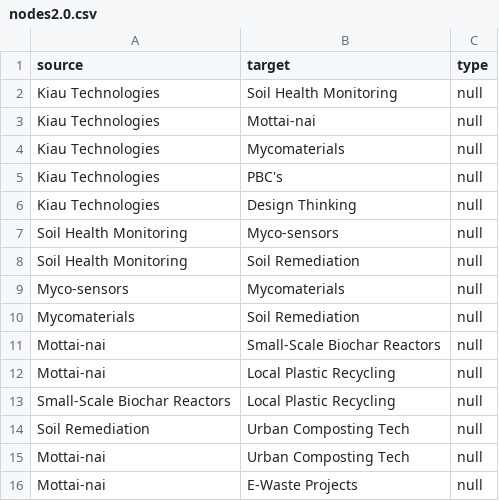
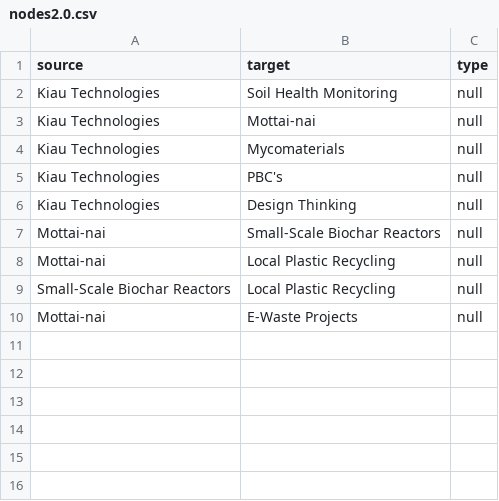
Before and after one commit to Kiau-Technologies-PBC/Kiau-Technologies-PBC.github.io, a CSV file: data/nodes2.0.csv, drawn as a sheet; the diff names each change by its address in the sheet, - before the commit and + after, or states it on an @@ line.

Commit message:
Removed cluttering nodes that are too far in the future. Maybe they will come back sometime.

```diff
--- a/data/nodes2.0.csv
+++ b/data/nodes2.0.csv
-row 7: Soil Health Monitoring | Myco-sensors | null
-row 8: Soil Health Monitoring | Soil Remediation | null
-row 9: Myco-sensors | Mycomaterials | null
-row 10: Mycomaterials | Soil Remediation | null
-row 14: Soil Remediation | Urban Composting Tech | null
-row 15: Mottai-nai | Urban Composting Tech | null
```
Also changed, not shown: 1 other file.
